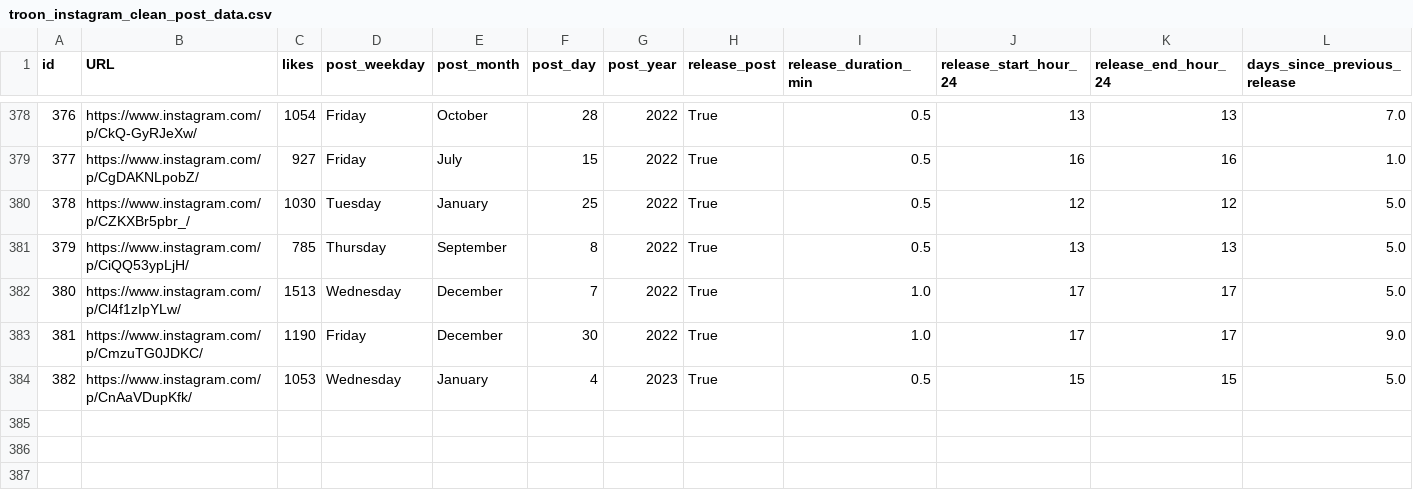
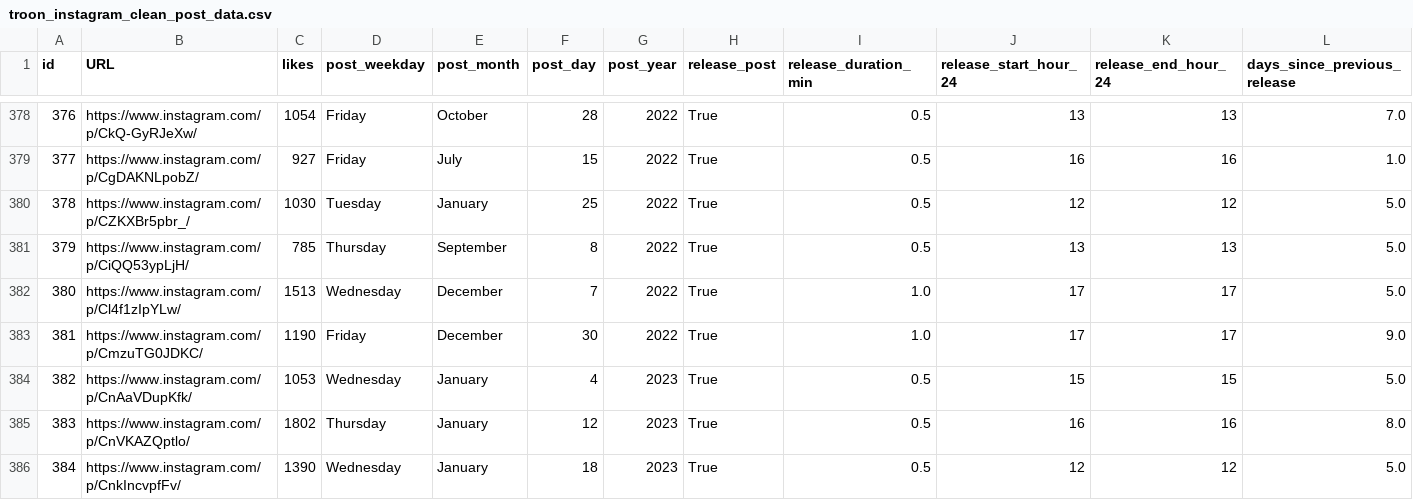
Before and after one commit to dmnapolitano/troon_release_prediction, a CSV file: troon_instagram_clean_post_data.csv, drawn as a sheet; only a part is shown, gaps mark what is left out; rows hold the shown columns only; the diff names each change by its address in the sheet, - before the commit and + after, or states it on an @@ line.

```diff
--- a/troon_instagram_clean_post_data.csv
+++ b/troon_instagram_clean_post_data.csv
+row 385: 383 | https://www.instagram.com/p/CnVKAZQptlo/ | 1802 | Thursday | January | 12 | 2023 | True | 0.5 | 16 | 16 | 8.0
+row 386: 384 | https://www.instagram.com/p/CnkIncvpfFv/ | 1390 | Wednesday | January | 18 | 2023 | True | 0.5 | 12 | 12 | 5.0
```
Also changed, not shown: troon_instagram_raw_post_data.csv, 1 other file.
